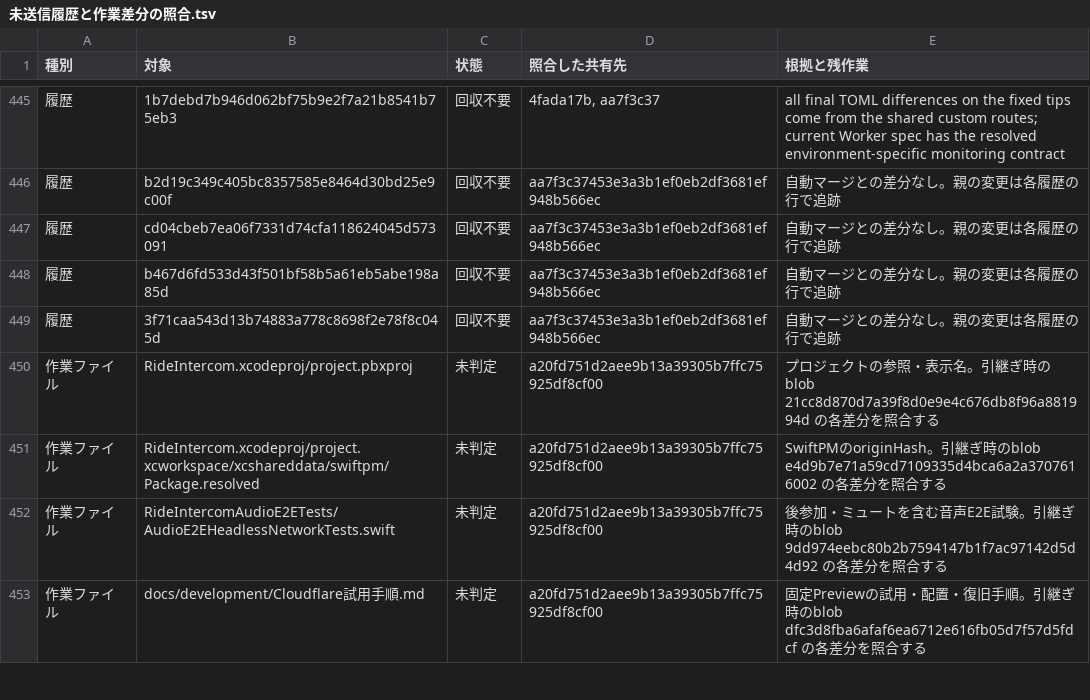
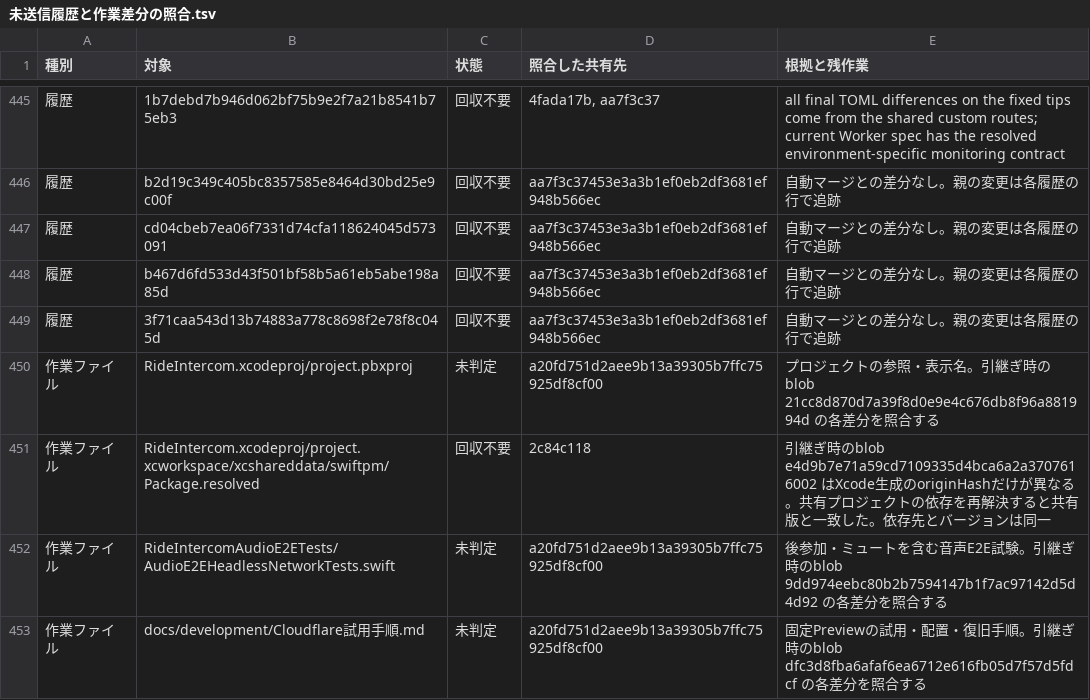
Before and after one commit to eroccowaruico/RideCom, a TSV file: docs/backlog/未送信履歴と作業差分の照合.tsv, drawn as a sheet; only a part is shown, gaps mark what is left out.

Commit message:
Xcodeで再現できたSwiftPMの生成差分を片付ける
指示の要約
- 引継ぎの未コミット差分を一件ずつ照合し、定期作業に戻れる条件を整える。

目的
- 現在のプロジェクトが生成した依存解決結果を使い、不要なメタデータの持ち越しを避ける。

変更内容
- Xcodeで共有プロジェクトを再解決した結果と、依存先・バージョンが同じことを台帳に記録する。
- 作業ツリーの生成ファイルを、再現した共有版に戻したことを照合する。

変更監査
gpt-6.2-astra clear。

```diff
--- a/docs/backlog/未送信履歴と作業差分の照合.tsv
+++ b/docs/backlog/未送信履歴と作業差分の照合.tsv
@@ -450,3 +450,3 @@
 作業ファイル	RideIntercom.xcodeproj/project.pbxproj	未判定	a20fd751d2aee9b13a39305b7ffc75925df8cf00	プロジェクトの参照・表示名。引継ぎ時のblob 21cc8d870d7a39f8d0e9e4c676db8f96a881994d の各差分を照合する
-作業ファイル	RideIntercom.xcodeproj/project.xcworkspace/xcshareddata/swiftpm/Package.resolved	未判定	a20fd751d2aee9b13a39305b7ffc75925df8cf00	SwiftPMのoriginHash。引継ぎ時のblob e4d9b7e71a59cd7109335d4bca6a2a3707616002 の各差分を照合する
+作業ファイル	RideIntercom.xcodeproj/project.xcworkspace/xcshareddata/swiftpm/Package.resolved	回収不要	2c84c118	引継ぎ時のblob e4d9b7e71a59cd7109335d4bca6a2a3707616002 はXcode生成のoriginHashだけが異なる。共有プロジェクトの依存を再解決すると共有版と一致した。依存先とバージョンは同一
 作業ファイル	RideIntercomAudioE2ETests/AudioE2EHeadlessNetworkTests.swift	未判定	a20fd751d2aee9b13a39305b7ffc75925df8cf00	後参加・ミュートを含む音声E2E試験。引継ぎ時のblob 9dd974eebc80b2b7594147b1f7ac97142d5d4d92 の各差分を照合する
```
